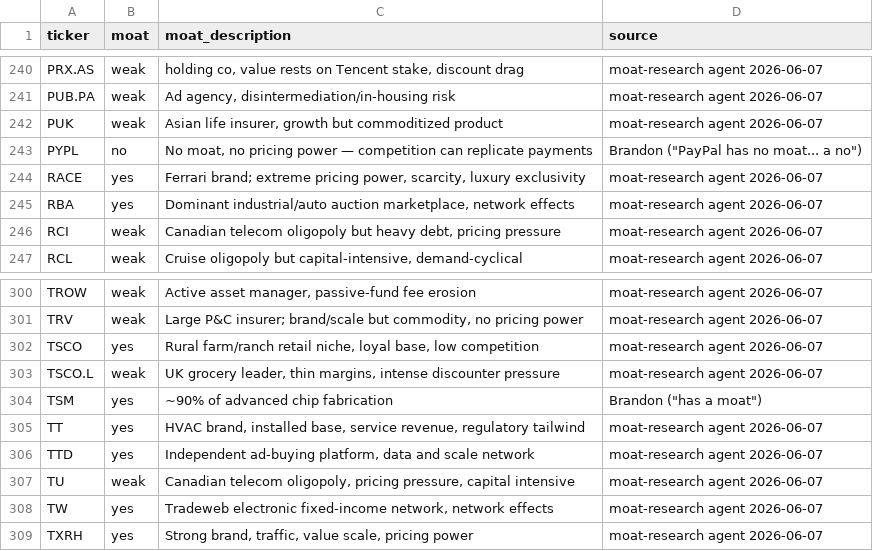
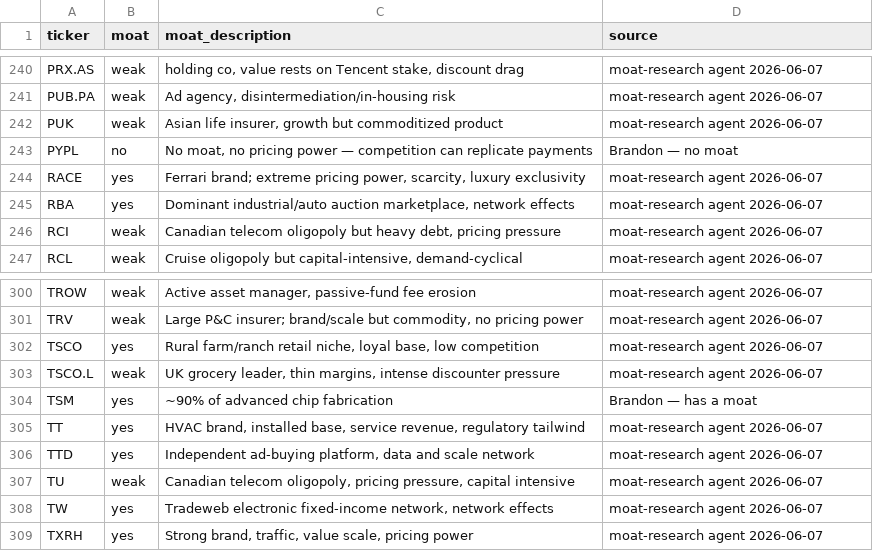
Before and after one commit to johnjhusband/leaps, a CSV file: moat_verdicts.csv, drawn as a sheet; only a part is shown, gaps mark what is left out; the diff covers the shown part only.

Commit message:
Clean up garbled source citations on the seed moat rows + regenerate their wiki entries

```diff
--- a/moat_verdicts.csv
+++ b/moat_verdicts.csv
@@ -242,3 +242,3 @@ PUB.PA,weak,"Ad agency, disintermediation/in-housing risk",moat-research agent 2
 PUK,weak,"Asian life insurer, growth but commoditized product",moat-research agent 2026-06-07
-PYPL,no,"No moat, no pricing power — competition can replicate payments","Brandon (""PayPal has no moat... a no"")"
+PYPL,no,"No moat, no pricing power — competition can replicate payments",Brandon — no moat
 RACE,yes,"Ferrari brand; extreme pricing power, scarcity, luxury exclusivity",moat-research agent 2026-06-07
@@ -303,3 +303,3 @@ TSCO,yes,"Rural farm/ranch retail niche, loyal base, low competition",moat-resea
 TSCO.L,weak,"UK grocery leader, thin margins, intense discounter pressure",moat-research agent 2026-06-07
-TSM,yes,~90% of advanced chip fabrication,"Brandon (""has a moat"")"
+TSM,yes,~90% of advanced chip fabrication,Brandon — has a moat
 TT,yes,"HVAC brand, installed base, service revenue, regulatory tailwind",moat-research agent 2026-06-07
```
Also changed, not shown: 6 edited cells elsewhere in this file, 8 other files.
